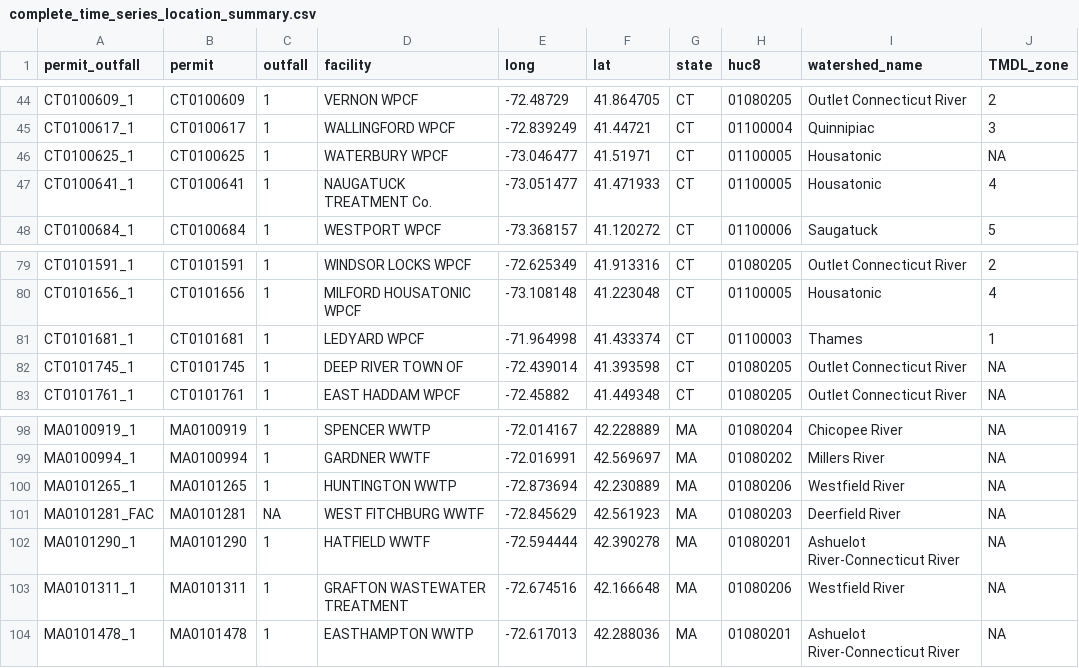
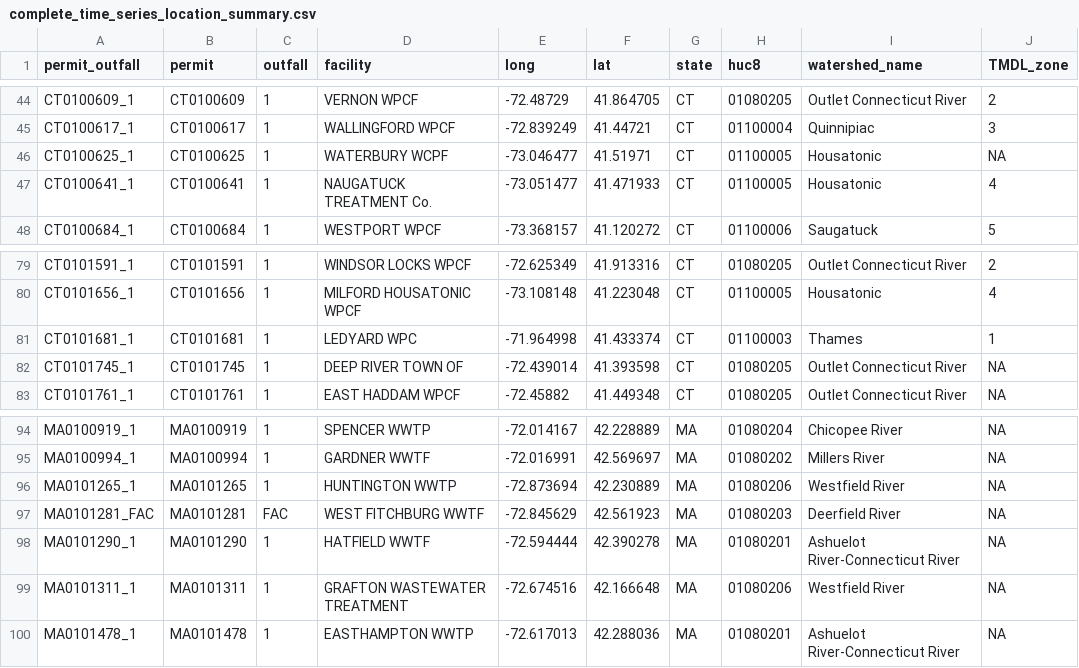
Before and after one commit to ahuddell/N-loading, a CSV file: data/complete_time_series_location_summary.csv, drawn as a sheet; only a part is shown, gaps mark what is left out; the diff covers the shown part only.

Commit message:
cleaning up a few more mistakes in data entry

```diff
--- a/data/complete_time_series_location_summary.csv
+++ b/data/complete_time_series_location_summary.csv
@@ -45,2 +45,2 @@ CT0100609_1,CT0100609,1,VERNON WPCF,-72.48729,41.864705,CT,01080205,Outlet Conne
 CT0100617_1,CT0100617,1,WALLINGFORD WPCF,-72.839249,41.44721,CT,01100004,Quinnipiac,3
-CT0100625_1,CT0100625,1,WATERBURY WPCF,-73.046477,41.51971,CT,01100005,Housatonic,NA
+CT0100625_1,CT0100625,1,WATERBURY WCPF,-73.046477,41.51971,CT,01100005,Housatonic,NA
@@ -80,3 +80,3 @@ CT0101591_1,CT0101591,1,WINDSOR LOCKS WPCF,-72.625349,41.913316,CT,01080205,Outl
 CT0101656_1,CT0101656,1,MILFORD HOUSATONIC WPCF,-73.108148,41.223048,CT,01100005,Housatonic,4
-CT0101681_1,CT0101681,1,LEDYARD WPCF,-71.964998,41.433374,CT,01100003,Thames,1
+CT0101681_1,CT0101681,1,LEDYARD WPC,-71.964998,41.433374,CT,01100003,Thames,1
 CT0101745_1,CT0101745,1,DEEP RIVER TOWN OF,-72.439014,41.393598,CT,01080205,Outlet Connecticut River,NA
@@ -100,3 +96,3 @@ MA0100994_1,MA0100994,1,GARDNER WWTF,-72.016991,42.569697,MA,01080202,Millers Ri
 MA0101265_1,MA0101265,1,HUNTINGTON WWTP,-72.873694,42.230889,MA,01080206,Westfield River,NA
-MA0101281_FAC,MA0101281,NA,WEST FITCHBURG WWTF,-72.845629,42.561923,MA,01080203,Deerfield River,NA
+MA0101281_FAC,MA0101281,FAC,WEST FITCHBURG WWTF,-72.845629,42.561923,MA,01080203,Deerfield River,NA
 MA0101290_1,MA0101290,1,HATFIELD WWTF,-72.594444,42.390278,MA,01080201,Ashuelot River-Connecticut River,NA
```
Also changed, not shown: 10 removed rows and 4 edited cells elsewhere in this file, 1 other file.
